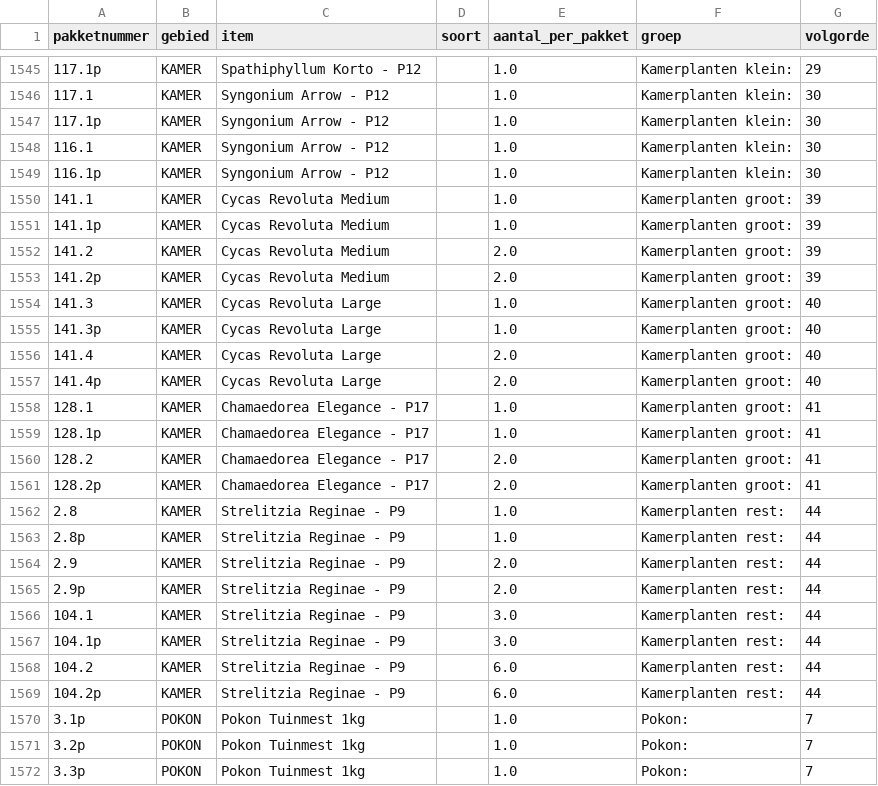
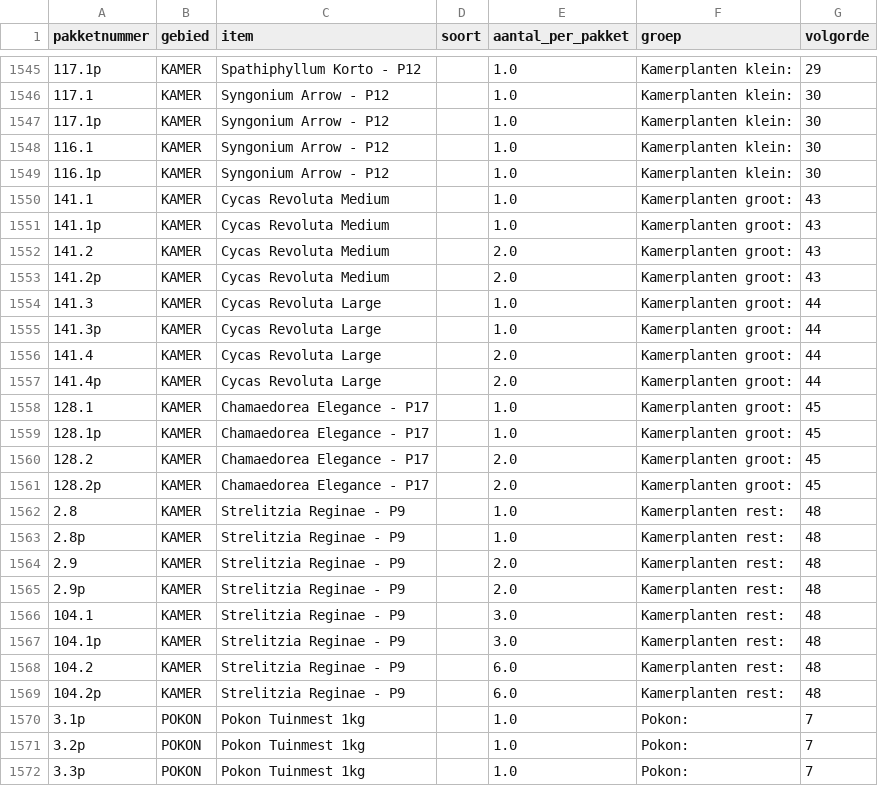
Before and after one commit to basheijnen/Picklist, a CSV file: bom.csv, drawn as a sheet; only a part is shown, gaps mark what is left out; the diff covers the shown part only; the diff names each change by its address in the sheet, - before the commit and + after, or states it on an @@ line.

```diff
--- a/bom.csv
+++ b/bom.csv
-G1550:G1553 (volgorde): 39
+G1550:G1553 (volgorde): 43
-G1554:G1557 (volgorde): 40
+G1554:G1557 (volgorde): 44
-G1558:G1561 (volgorde): 41
+G1558:G1561 (volgorde): 45
-G1562:G1569 (volgorde): 44
+G1562:G1569 (volgorde): 48
```
Also changed, not shown: 10 added rows elsewhere in this file, package_info.csv, 1 other file.
